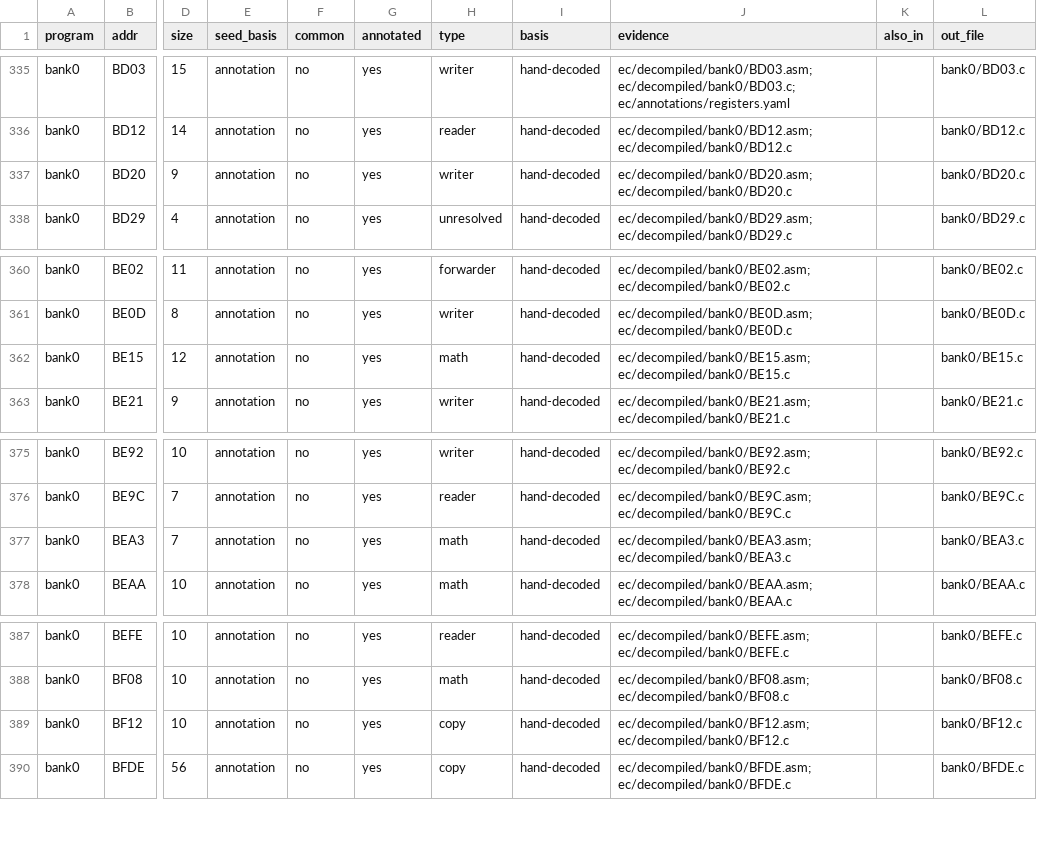
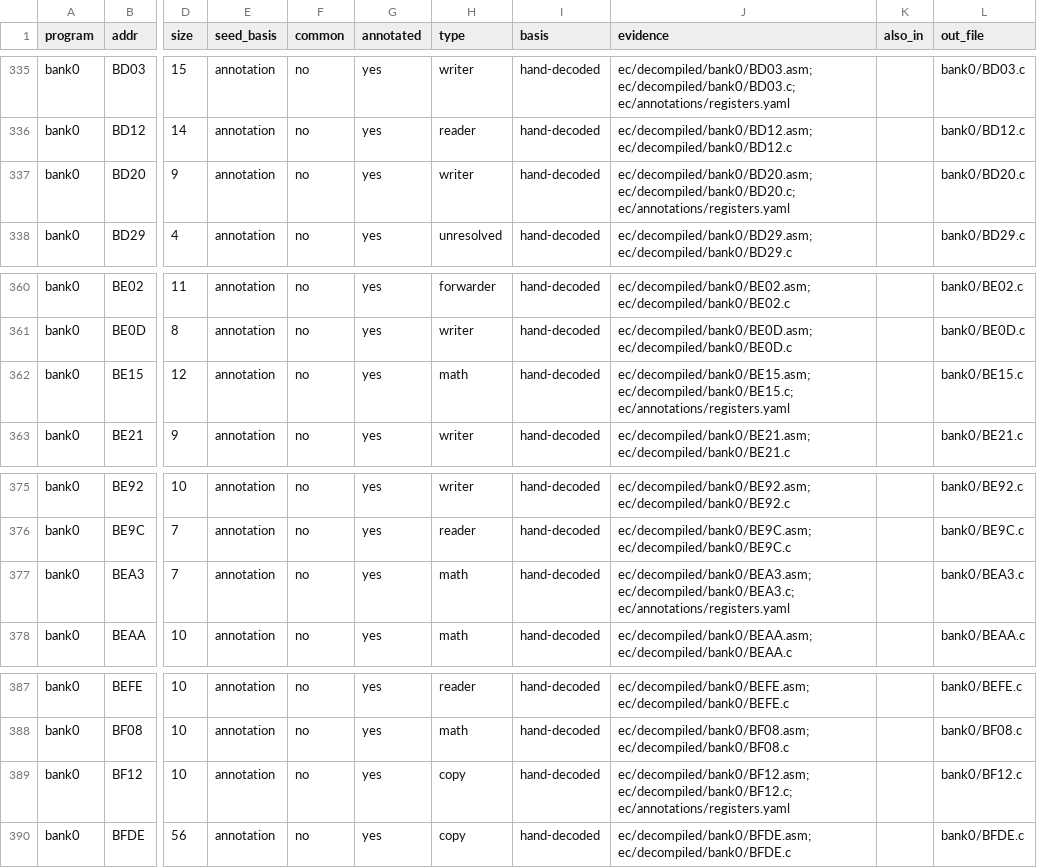
Before and after one commit to ElDavoo/tongfang-gm7mg7p-re, a CSV file: ec/decompiled/index.csv, drawn as a sheet; only a part is shown, gaps mark what is left out; the diff covers the shown part only; the diff names each change by its address in the sheet, - before the commit and + after, or states it on an @@ line.

```diff
--- a/ec/decompiled/index.csv
+++ b/ec/decompiled/index.csv
-J337 (evidence): ec/decompiled/bank0/BD20.asm; ec/decompiled/bank0/BD20.c
+J337 (evidence): ec/decompiled/bank0/BD20.asm; ec/decompiled/bank0/BD20.c; ec/annotations/registers.yaml
-J362 (evidence): ec/decompiled/bank0/BE15.asm; ec/decompiled/bank0/BE15.c
+J362 (evidence): ec/decompiled/bank0/BE15.asm; ec/decompiled/bank0/BE15.c; ec/annotations/registers.yaml
-J377 (evidence): ec/decompiled/bank0/BEA3.asm; ec/decompiled/bank0/BEA3.c
+J377 (evidence): ec/decompiled/bank0/BEA3.asm; ec/decompiled/bank0/BEA3.c; ec/annotations/registers.yaml
-J389 (evidence): ec/decompiled/bank0/BF12.asm; ec/decompiled/bank0/BF12.c
+J389 (evidence): ec/decompiled/bank0/BF12.asm; ec/decompiled/bank0/BF12.c; ec/annotations/registers.yaml
```
Also changed, not shown: 9 edited cells elsewhere in this file, ec/annotations/ghidra-functions.csv, ec/decompiled/listing-index.csv, 18 other files.
